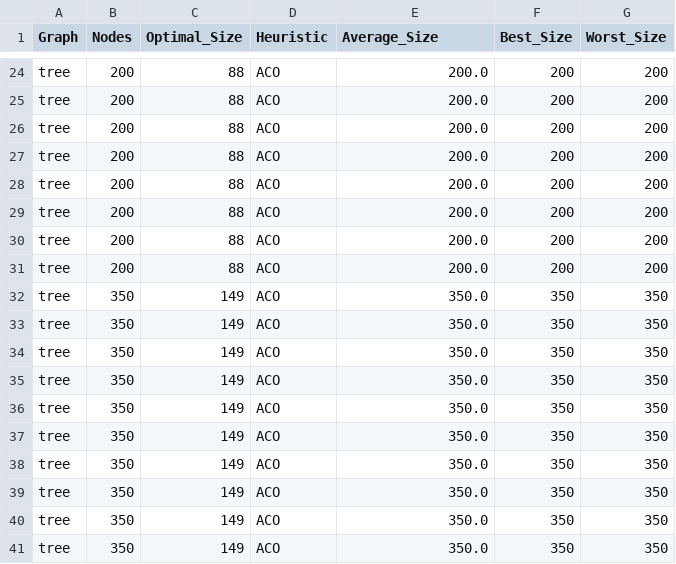
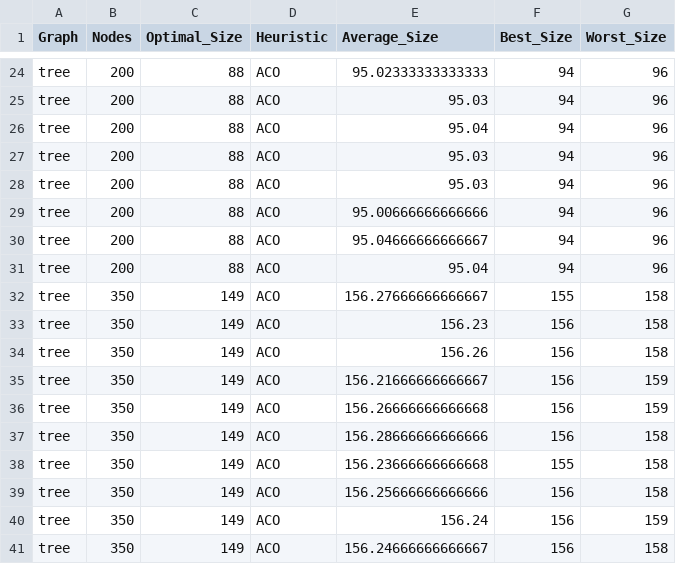
Before and after one commit to saami783/Memoire-M1, a CSV file: coding/python/comparaison/out/trees/aco.csv, drawn as a sheet; only a part is shown, gaps mark what is left out; the diff covers the shown part only; the diff names each change by its address in the sheet, - before the commit and + after, or states it on an @@ line.

```diff
--- a/coding/python/comparaison/out/trees/aco.csv
+++ b/coding/python/comparaison/out/trees/aco.csv
-E24 (Average_Size): 200.0
+E24 (Average_Size): 95.02333333333333
-F24:F31 (Best_Size): 200
+F24:F31 (Best_Size): 94
-G24:G31 (Worst_Size): 200
+G24:G31 (Worst_Size): 96
-E25 (Average_Size): 200.0
+E25 (Average_Size): 95.03
-E26 (Average_Size): 200.0
+E26 (Average_Size): 95.04
-E27:E28 (Average_Size): 200.0
+E27:E28 (Average_Size): 95.03
-E29 (Average_Size): 200.0
+E29 (Average_Size): 95.00666666666666
-E30 (Average_Size): 200.0
+E30 (Average_Size): 95.04666666666667
-E31 (Average_Size): 200.0
+E31 (Average_Size): 95.04
-E32 (Average_Size): 350.0
+E32 (Average_Size): 156.27666666666667
-F32 (Best_Size): 350
+F32 (Best_Size): 155
-G32:G34 (Worst_Size): 350
+G32:G34 (Worst_Size): 158
-E33 (Average_Size): 350.0
+E33 (Average_Size): 156.23
-F33:F37 (Best_Size): 350
+F33:F37 (Best_Size): 156
-E34 (Average_Size): 350.0
+E34 (Average_Size): 156.26
-E35 (Average_Size): 350.0
+E35 (Average_Size): 156.21666666666667
-G35:G36 (Worst_Size): 350
+G35:G36 (Worst_Size): 159
-E36 (Average_Size): 350.0
+E36 (Average_Size): 156.26666666666668
-E37 (Average_Size): 350.0
+E37 (Average_Size): 156.28666666666666
-G37:G39 (Worst_Size): 350
+G37:G39 (Worst_Size): 158
-E38 (Average_Size): 350.0
+E38 (Average_Size): 156.23666666666668
-F38 (Best_Size): 350
+F38 (Best_Size): 155
-E39 (Average_Size): 350.0
+E39 (Average_Size): 156.25666666666666
-F39:F41 (Best_Size): 350
+F39:F41 (Best_Size): 156
-E40 (Average_Size): 350.0
+E40 (Average_Size): 156.24
-G40 (Worst_Size): 350
+G40 (Worst_Size): 159
-E41 (Average_Size): 350.0
+E41 (Average_Size): 156.24666666666667
-G41 (Worst_Size): 350
+G41 (Worst_Size): 158
```
Also changed, not shown: 66 edited cells elsewhere in this file, 10 other files.
